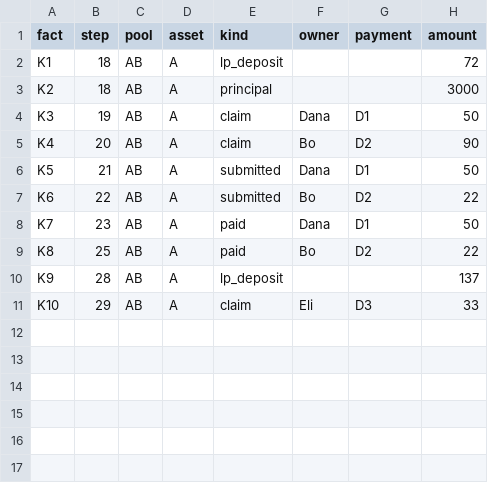
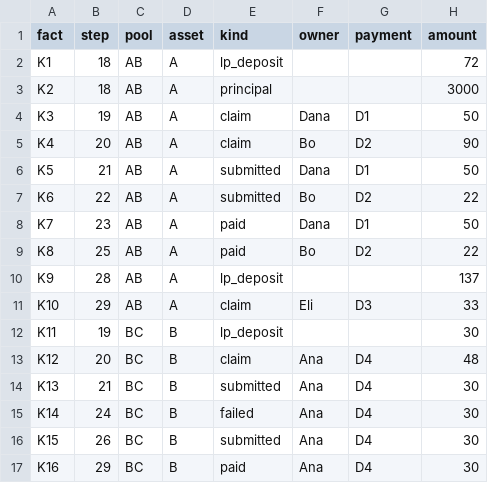
Before and after one commit to Beryl0222/amm-lp-claims-lab, a CSV file: data/fee_treasury.csv, drawn as a sheet; the diff names each change by its address in the sheet, - before the commit and + after, or states it on an @@ line.

```diff
--- a/data/fee_treasury.csv
+++ b/data/fee_treasury.csv
+row 12: K11 | 19 | BC | B | lp_deposit |  |  | 30
+row 13: K12 | 20 | BC | B | claim | Ana | D4 | 48
+row 14: K13 | 21 | BC | B | submitted | Ana | D4 | 30
+row 15: K14 | 24 | BC | B | failed | Ana | D4 | 30
+row 16: K15 | 26 | BC | B | submitted | Ana | D4 | 30
+row 17: K16 | 29 | BC | B | paid | Ana | D4 | 30
```
Also changed, not shown: 2 other files.
